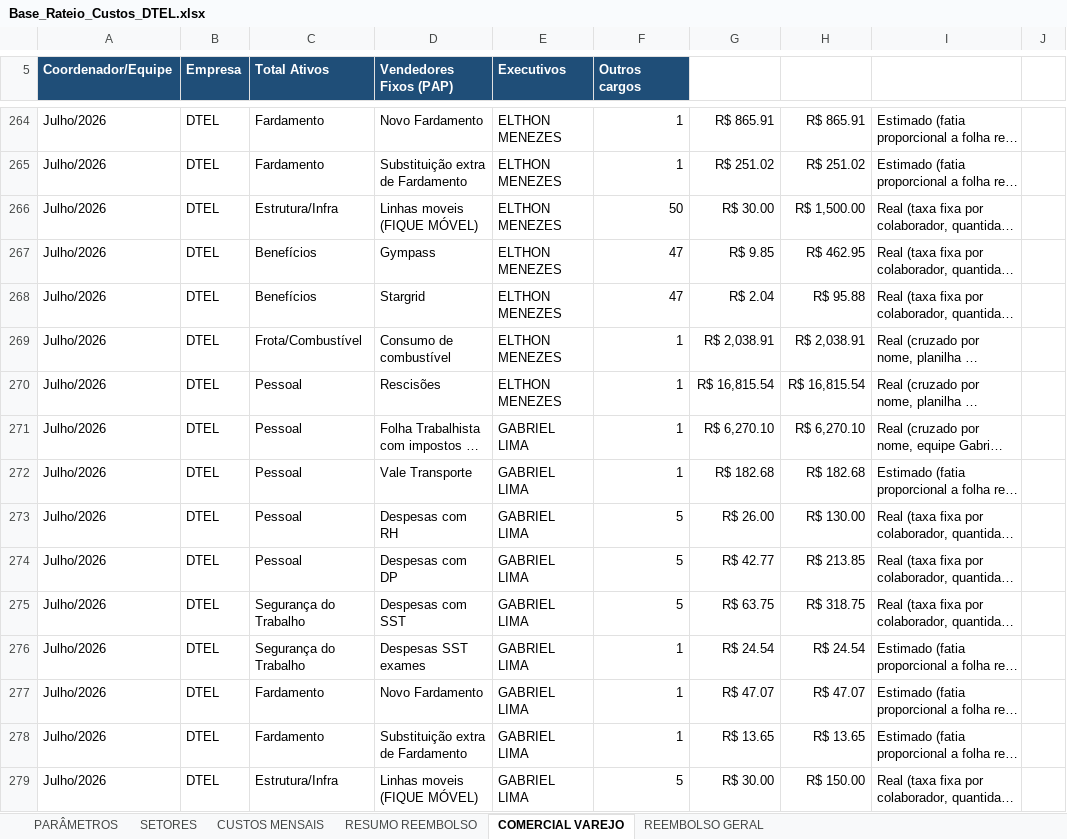
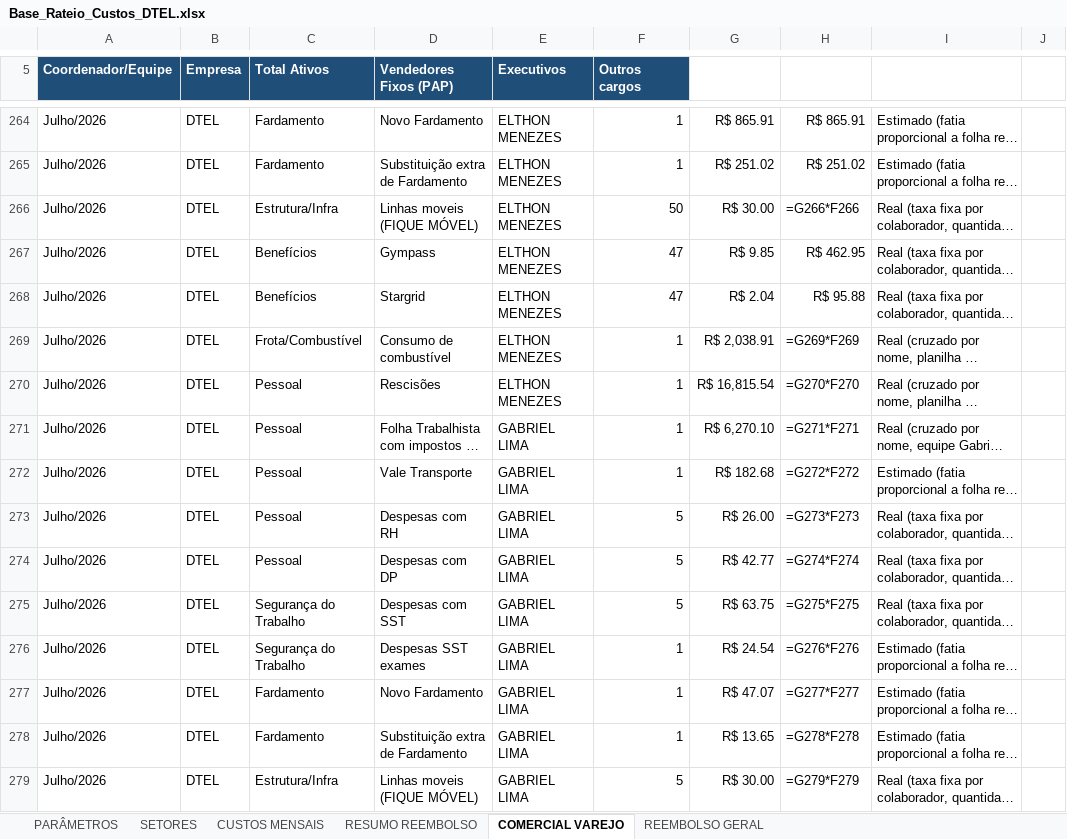
Before and after one commit to Deboradtelelecom/Base-dos-setores, an Excel workbook: dados-mensais/Base_Rateio_Custos_DTEL.xlsx, sheet COMERCIAL VAREJO, drawn as a sheet; only a part is shown, gaps mark what is left out; long unchanged cells end in …; values as stored, in another font and other column widths than the file's, no borders; formulas without a stored value are shown as written; the diff covers the shown part only; the diff names each change by its address in the sheet, - before the commit and + after, or states it on an @@ line.

```diff
--- a/dados-mensais/Base_Rateio_Custos_DTEL.xlsx (sheet COMERCIAL VAREJO)
+++ b/dados-mensais/Base_Rateio_Custos_DTEL.xlsx (sheet COMERCIAL VAREJO)
-H266: R$ 1,500.00
+H266: =G266*F266
-H269: R$ 2,038.91
+H269: =G269*F269
-H270: R$ 16,815.54
+H270: =G270*F270
-H271: R$ 6,270.10
+H271: =G271*F271
-H272: R$ 182.68
+H272: =G272*F272
-H273: R$ 130.00
+H273: =G273*F273
-H274: R$ 213.85
+H274: =G274*F274
-H275: R$ 318.75
+H275: =G275*F275
-H276: R$ 24.54
+H276: =G276*F276
-H277: R$ 47.07
+H277: =G277*F277
-H278: R$ 13.65
+H278: =G278*F278
-H279: R$ 150.00
+H279: =G279*F279
```
Also changed, not shown: 291 edited cells and cell formats elsewhere in this sheet, sheet PARÂMETROS, sheet CUSTOS MENSAIS, sheet SETORES, sheet RESUMO REEMBOLSO, hidden cells, charts or pictures.
